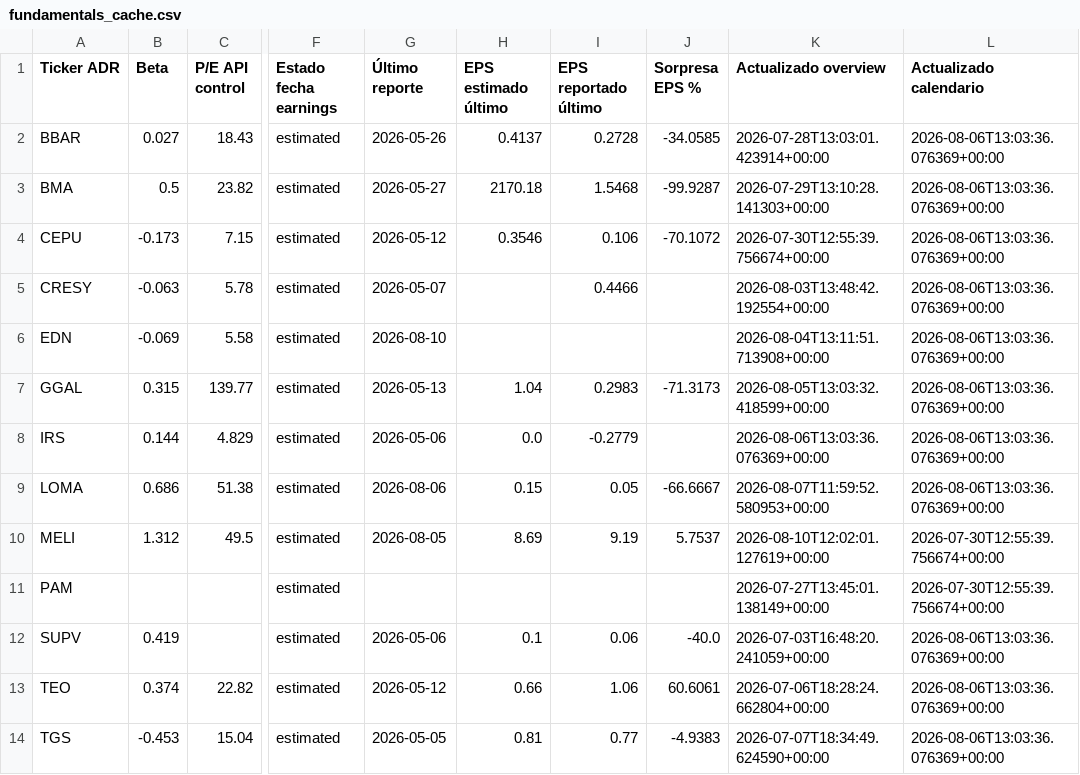
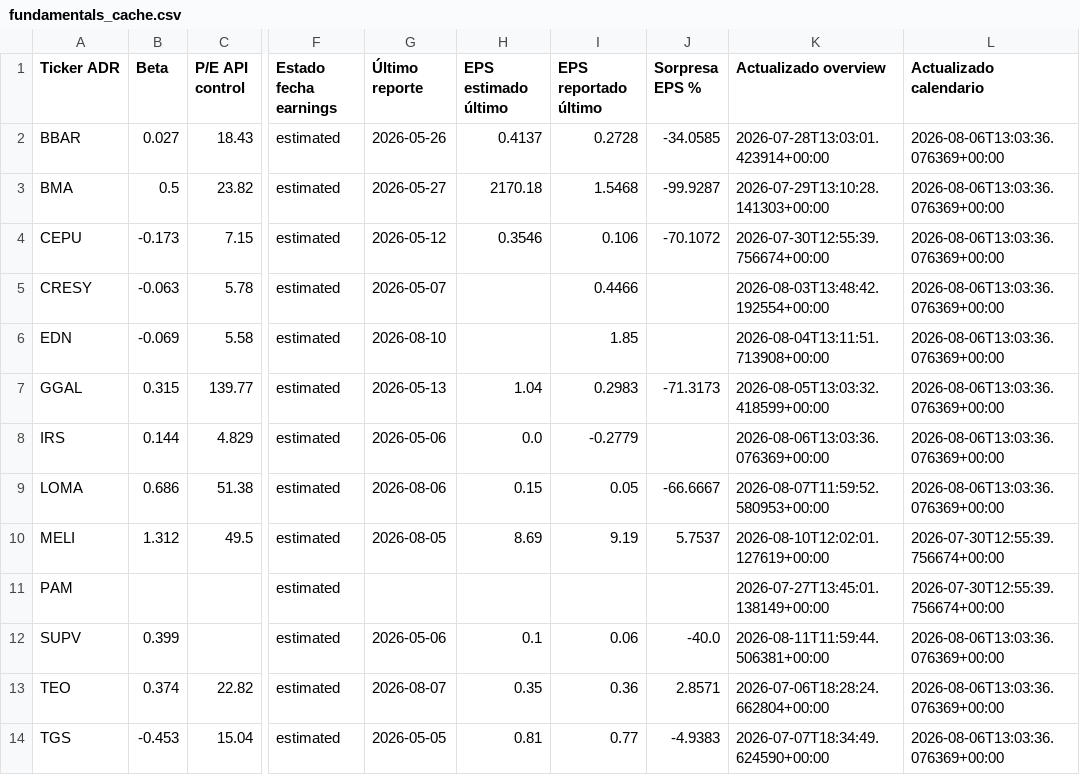
Before and after one commit to bautista-miguel/Tablero-ADR-Argentinos, a CSV file: fundamentals_cache.csv, drawn as a sheet; only a part is shown, gaps mark what is left out; the diff names each change by its address in the sheet, - before the commit and + after, or states it on an @@ line.

```diff
--- a/fundamentals_cache.csv
+++ b/fundamentals_cache.csv
-I6 (EPS reportado último): (empty)
+I6 (EPS reportado último): 1.85
-B12 (Beta): 0.419
+B12 (Beta): 0.399
-K12 (Actualizado overview): 2026-07-03T16:48:20.241059+00:00
+K12 (Actualizado overview): 2026-08-11T11:59:44.506381+00:00
-G13 (Último reporte): 2026-05-12
+G13 (Último reporte): 2026-08-07
-H13 (EPS estimado último): 0.66
+H13 (EPS estimado último): 0.35
-I13 (EPS reportado último): 1.06
+I13 (EPS reportado último): 0.36
-J13 (Sorpresa EPS %): 60.6061
+J13 (Sorpresa EPS %): 2.8571
```
Also changed, not shown: 1 other file.
